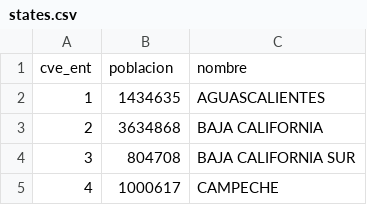
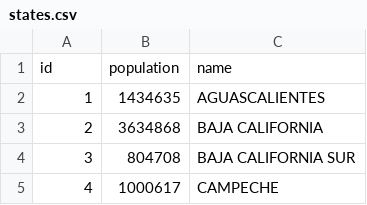
Before and after one commit to gaverdugo/dbdata-covid, a CSV file: states.csv, drawn as a sheet; only a part is shown; removed rows and columns are numbered as before the commit, all else as after; the diff names each change by its address in the sheet, - before the commit and + after, or states it on an @@ line.

Commit message:
changed id name in states file and added id to cases file

```diff
--- a/states.csv
+++ b/states.csv
-row 1: cve_ent | poblacion | nombre
+row 1: id | population | name
```
Also changed, not shown: 2 other files.
